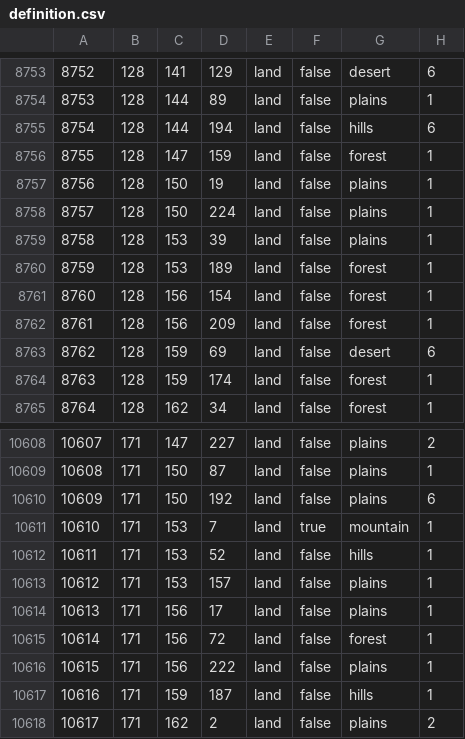
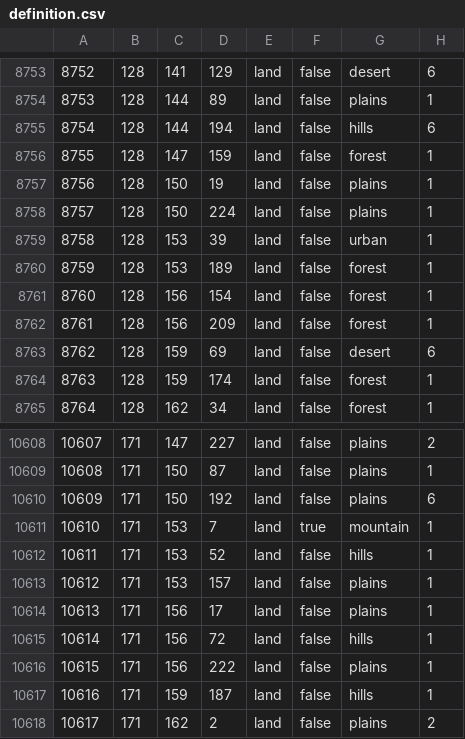
Before and after one commit to Lennardhoi/LW, a CSV file: map/definition.csv, drawn as a sheet; only a part is shown, gaps mark what is left out; the diff covers the shown part only.

```diff
--- a/map/definition.csv
+++ b/map/definition.csv
@@ -8758,3 +8758,3 @@
 8757;128;150;224;land;false;plains;1
-8758;128;153;39;land;false;plains;1
+8758;128;153;39;land;false;urban;1
 8759;128;153;189;land;false;forest;1
@@ -10614,3 +10614,3 @@
 10613;171;156;17;land;false;plains;1
-10614;171;156;72;land;false;forest;1
+10614;171;156;72;land;false;hills;1
 10615;171;156;222;land;false;plains;1
```
Also changed, not shown: 8 edited cells elsewhere in this file, 16 other files.
